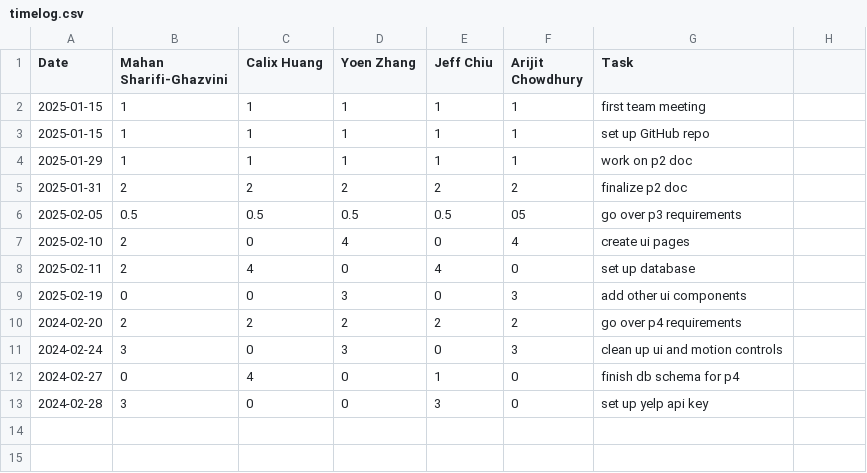
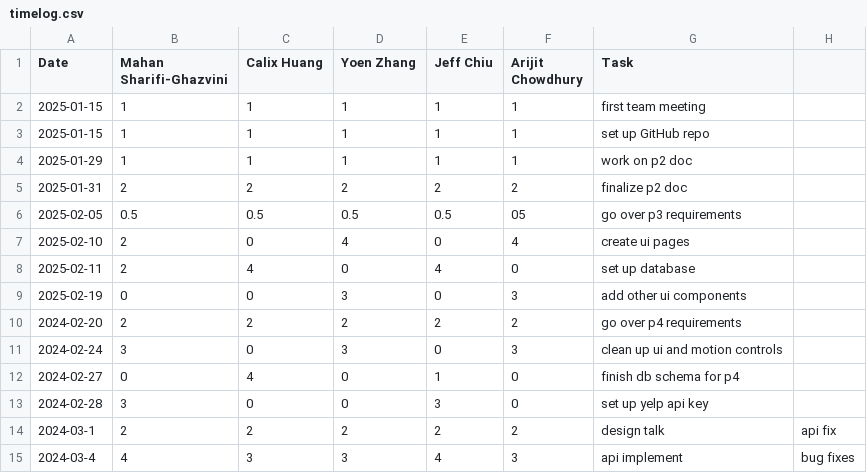
Before and after one commit to yoenzhang/team09-swipebyte, a CSV file: timelog.csv, drawn as a sheet; the diff names each change by its address in the sheet, - before the commit and + after, or states it on an @@ line.

Commit message:
Update timelog.csv

```diff
--- a/timelog.csv
+++ b/timelog.csv
+row 14: 2024-03-1 | 2 | 2 | 2 | 2 | 2 | design talk | api fix
+row 15: 2024-03-4 | 4 | 3 | 3 | 4 | 3 | api implement | bug fixes
```
